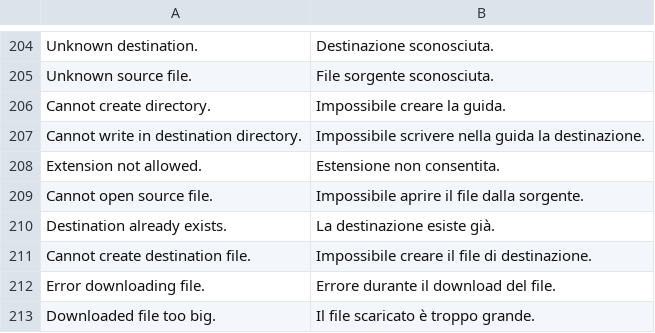
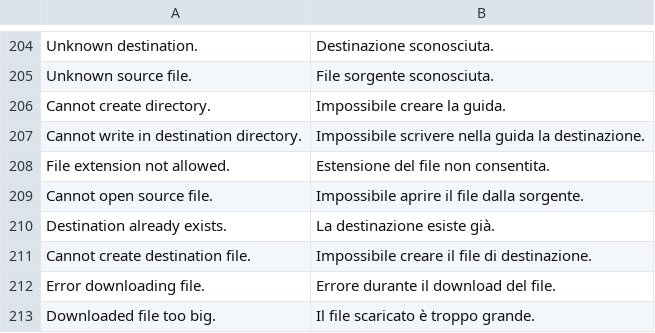
Before and after one commit to tipul07/phs, a CSV file: languages/it.dist/it-utf8.csv, drawn as a sheet; only a part is shown, gaps mark what is left out.

```diff
--- a/languages/it.dist/it-utf8.csv
+++ b/languages/it.dist/it-utf8.csv
@@ -207,3 +207,3 @@ Cannot create directory.,Impossibile creare la guida.
 Cannot write in destination directory.,Impossibile scrivere nella guida la destinazione.
-Extension not allowed.,Estensione non consentita.
+File extension not allowed.,Estensione del file non consentita.
 Cannot open source file.,Impossibile aprire il file dalla sorgente.
```
Also changed, not shown: languages/it.dist/it.csv, 28 other files.
